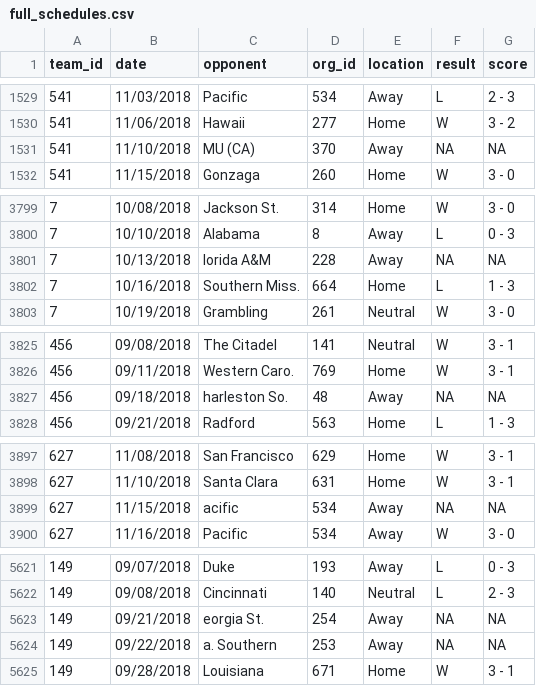
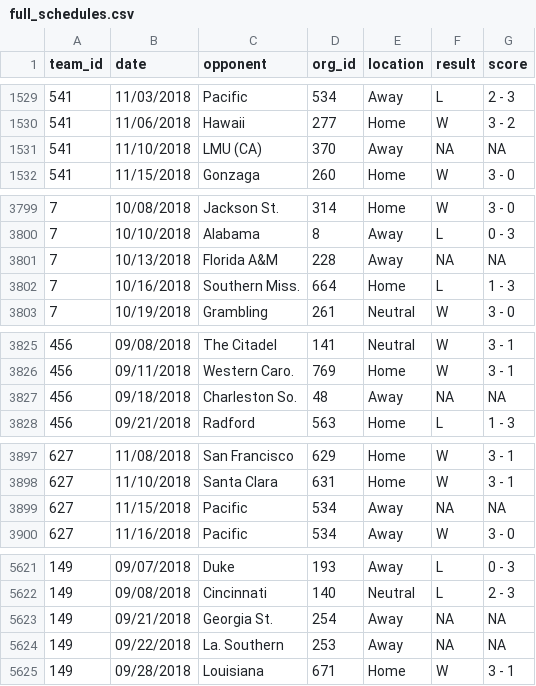
Before and after one commit to csu-sports-analytics/Volleyball-RPI-App, a CSV file: App/data/full_schedules.csv, drawn as a sheet; only a part is shown, gaps mark what is left out; the diff covers the shown part only.

```diff
--- a/App/data/full_schedules.csv
+++ b/App/data/full_schedules.csv
@@ -1530,3 +1530,3 @@ team_id,date,opponent,org_id,location,result,score
 541,11/06/2018,Hawaii,277,Home,W,3 - 2
-541,11/10/2018,MU (CA),370,Away,NA,NA
+541,11/10/2018,LMU (CA),370,Away,NA,NA
 541,11/15/2018,Gonzaga,260,Home,W,3 - 0
@@ -3800,3 +3800,3 @@ team_id,date,opponent,org_id,location,result,score
 7,10/10/2018,Alabama,8,Away,L,0 - 3
-7,10/13/2018,lorida A&M,228,Away,NA,NA
+7,10/13/2018,Florida A&M,228,Away,NA,NA
 7,10/16/2018,Southern Miss.,664,Home,L,1 - 3
@@ -3826,3 +3826,3 @@ team_id,date,opponent,org_id,location,result,score
 456,09/11/2018,Western Caro.,769,Home,W,3 - 1
-456,09/18/2018,harleston So.,48,Away,NA,NA
+456,09/18/2018,Charleston So.,48,Away,NA,NA
 456,09/21/2018,Radford,563,Home,L,1 - 3
@@ -3898,3 +3898,3 @@ team_id,date,opponent,org_id,location,result,score
 627,11/10/2018,Santa Clara,631,Home,W,3 - 1
-627,11/15/2018,acific,534,Away,NA,NA
+627,11/15/2018,Pacific,534,Away,NA,NA
 627,11/16/2018,Pacific,534,Away,W,3 - 0
@@ -5622,4 +5622,4 @@ team_id,date,opponent,org_id,location,result,score
 149,09/08/2018,Cincinnati,140,Neutral,L,2 - 3
-149,09/21/2018,eorgia St.,254,Away,NA,NA
-149,09/22/2018,a. Southern,253,Away,NA,NA
+149,09/21/2018,Georgia St.,254,Away,NA,NA
+149,09/22/2018,La. Southern,253,Away,NA,NA
 149,09/28/2018,Louisiana,671,Home,W,3 - 1
```
Also changed, not shown: 4 edited cells elsewhere in this file, 1 other file.
